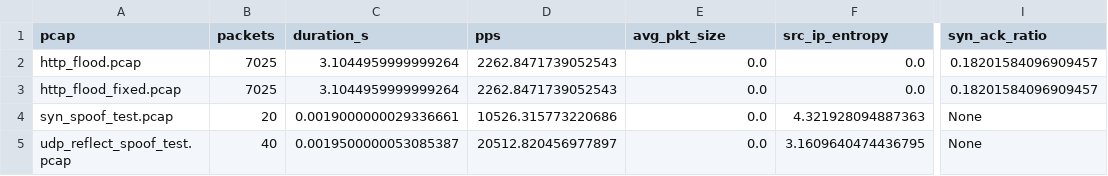
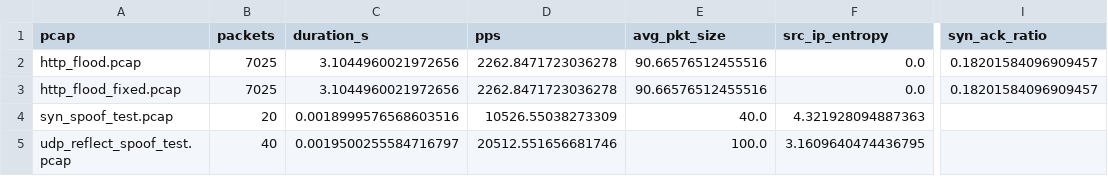
Before and after one commit to Nikolameow/CS3611-DDos-Project, a CSV file: attack1/data/features_summary.csv, drawn as a sheet; only a part is shown, gaps mark what is left out; the diff names each change by its address in the sheet, - before the commit and + after, or states it on an @@ line.

Commit message:
Fix attack1 PCAP feature extraction

```diff
--- a/attack1/data/features_summary.csv
+++ b/attack1/data/features_summary.csv
-C2:C3 (duration_s): 3.1044959999999264
+C2:C3 (duration_s): 3.1044960021972656
-D2:D3 (pps): 2262.8471739052543
+D2:D3 (pps): 2262.8471723036278
-E2:E3 (avg_pkt_size): 0.0
+E2:E3 (avg_pkt_size): 90.66576512455516
-C4 (duration_s): 0.0019000000029336661
+C4 (duration_s): 0.0018999576568603516
-D4 (pps): 10526.315773220686
+D4 (pps): 10526.55038273309
-E4 (avg_pkt_size): 0.0
+E4 (avg_pkt_size): 40.0
-I4:I5 (syn_ack_ratio): None
+I4:I5 (syn_ack_ratio): (empty)
-C5 (duration_s): 0.0019500000053085387
+C5 (duration_s): 0.0019500255584716797
-D5 (pps): 20512.820456977897
+D5 (pps): 20512.551656681746
-E5 (avg_pkt_size): 0.0
+E5 (avg_pkt_size): 100.0
```
Also changed, not shown: 8 other files.
